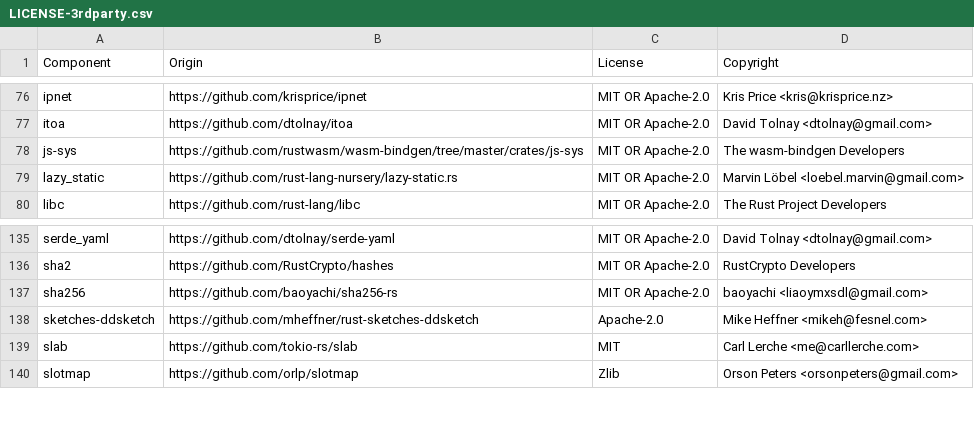
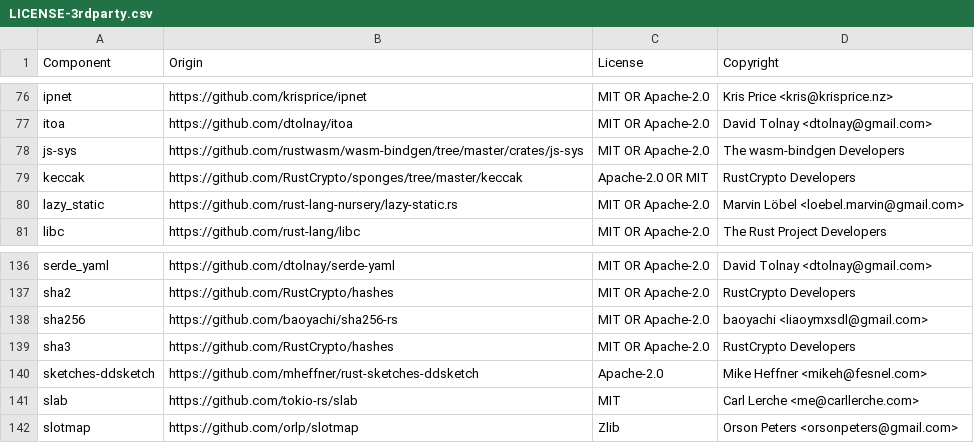
Before and after one commit to DataDog/dd-sensitive-data-scanner, a CSV file: LICENSE-3rdparty.csv, drawn as a sheet; only a part is shown, gaps mark what is left out; the diff names each change by its address in the sheet, - before the commit and + after, or states it on an @@ line.

```diff
--- a/LICENSE-3rdparty.csv
+++ b/LICENSE-3rdparty.csv
+row 79: keccak | https://github.com/RustCrypto/sponges/tree/master/keccak | Apache-2.0 OR MIT | RustCrypto Developers
+row 139: sha3 | https://github.com/RustCrypto/hashes | MIT OR Apache-2.0 | RustCrypto Developers
```
Also changed, not shown: 7 other files.
